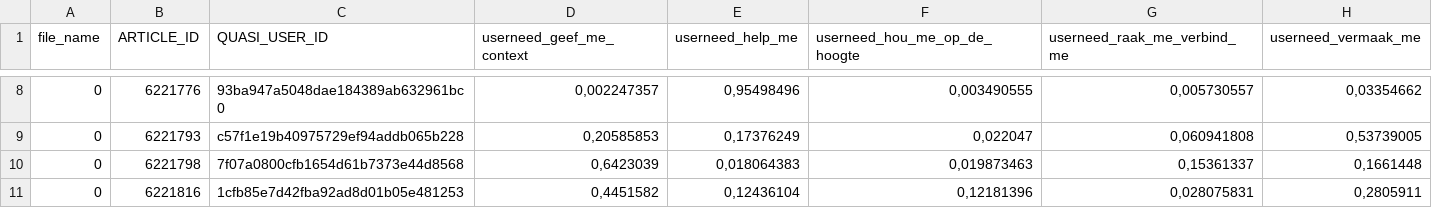
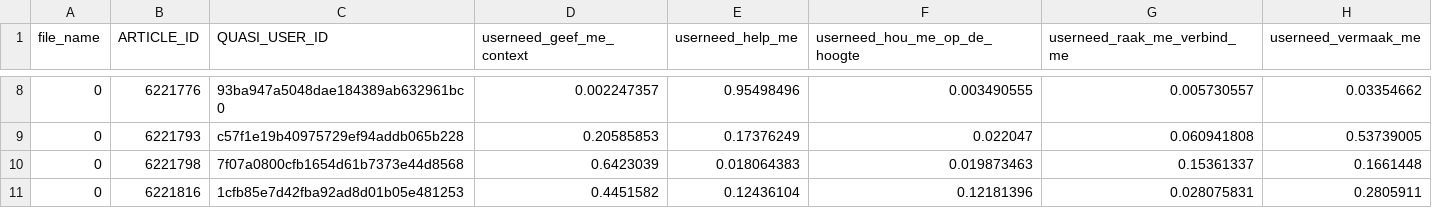
Before and after one commit to aapolimeno/ClusterProfiles, a CSV file: data/userneeds_sample.csv, drawn as a sheet; only a part is shown, gaps mark what is left out; the diff covers the shown part only.

Commit message:
update userneeds feature

```diff
--- a/data/userneeds_sample.csv
+++ b/data/userneeds_sample.csv
@@ -8,4 +8,4 @@
-0;6221776;93ba947a5048dae184389ab632961bc0;0,002247357;0,95498496;0,003490555;0,005730557;0,03354662
-0;6221793;c57f1e19b40975729ef94addb065b228;0,20585853;0,17376249;0,022047;0,060941808;0,53739005
-0;6221798;7f07a0800cfb1654d61b7373e44d8568;0,6423039;0,018064383;0,019873463;0,15361337;0,1661448
-0;6221816;1cfb85e7d42fba92ad8d01b05e481253;0,4451582;0,12436104;0,12181396;0,028075831;0,2805911
+0;6221776;93ba947a5048dae184389ab632961bc0;0.002247357;0.95498496;0.003490555;0.005730557;0.03354662
+0;6221793;c57f1e19b40975729ef94addb065b228;0.20585853;0.17376249;0.022047;0.060941808;0.53739005
+0;6221798;7f07a0800cfb1654d61b7373e44d8568;0.6423039;0.018064383;0.019873463;0.15361337;0.1661448
+0;6221816;1cfb85e7d42fba92ad8d01b05e481253;0.4451582;0.12436104;0.12181396;0.028075831;0.2805911
```
Also changed, not shown: 30 edited cells elsewhere in this file, 5 other files.
